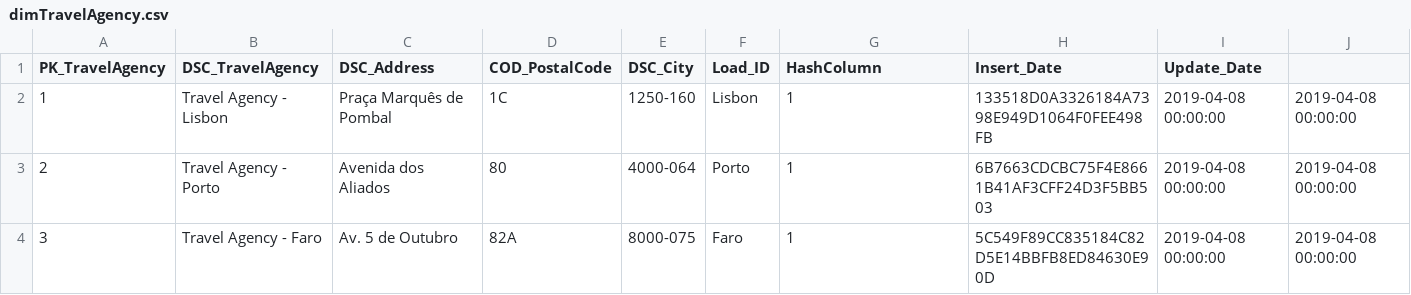
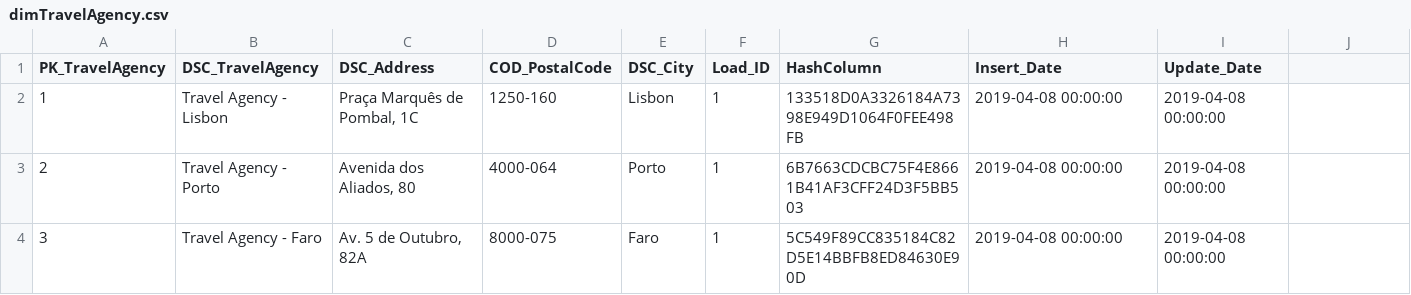
Before and after one commit to siwardean/pyspark_etl_boilerplate, a CSV file: data/dreamAirlines_DW/dimTravelAgency.csv, drawn as a sheet; the diff names each change by its address in the sheet, - before the commit and + after, or states it on an @@ line.

```diff
--- a/data/dreamAirlines_DW/dimTravelAgency.csv
+++ b/data/dreamAirlines_DW/dimTravelAgency.csv
-C2 (DSC_Address): Praça Marquês de Pombal
+C2 (DSC_Address): Praça Marquês de Pombal, 1C
-D2 (COD_PostalCode): 1C
+D2 (COD_PostalCode): 1250-160
-E2 (DSC_City): 1250-160
+E2 (DSC_City): Lisbon
-F2 (Load_ID): Lisbon
+F2 (Load_ID): 1
-G2 (HashColumn): 1
+G2 (HashColumn): 133518D0A3326184A7398E949D1064F0FEE498FB
-H2 (Insert_Date): 133518D0A3326184A7398E949D1064F0FEE498FB
+H2 (Insert_Date): 2019-04-08 00:00:00
-J2:J4: 2019-04-08 00:00:00
+J2:J4: (empty)
-C3 (DSC_Address): Avenida dos Aliados
+C3 (DSC_Address): Avenida dos Aliados, 80
-D3 (COD_PostalCode): 80
+D3 (COD_PostalCode): 4000-064
-E3 (DSC_City): 4000-064
+E3 (DSC_City): Porto
-F3 (Load_ID): Porto
+F3 (Load_ID): 1
-G3 (HashColumn): 1
+G3 (HashColumn): 6B7663CDCBC75F4E8661B41AF3CFF24D3F5BB503
-H3 (Insert_Date): 6B7663CDCBC75F4E8661B41AF3CFF24D3F5BB503
+H3 (Insert_Date): 2019-04-08 00:00:00
-C4 (DSC_Address): Av. 5 de Outubro
+C4 (DSC_Address): Av. 5 de Outubro, 82A
-D4 (COD_PostalCode): 82A
+D4 (COD_PostalCode): 8000-075
-E4 (DSC_City): 8000-075
+E4 (DSC_City): Faro
-F4 (Load_ID): Faro
+F4 (Load_ID): 1
-G4 (HashColumn): 1
+G4 (HashColumn): 5C549F89CC835184C82D5E14BBFB8ED84630E90D
-H4 (Insert_Date): 5C549F89CC835184C82D5E14BBFB8ED84630E90D
+H4 (Insert_Date): 2019-04-08 00:00:00
```
Also changed, not shown: data/dreamAirlines_DW/dimCustomer.csv, data/dreamAirlines_DW/dimHotel.csv, 3 other files.
